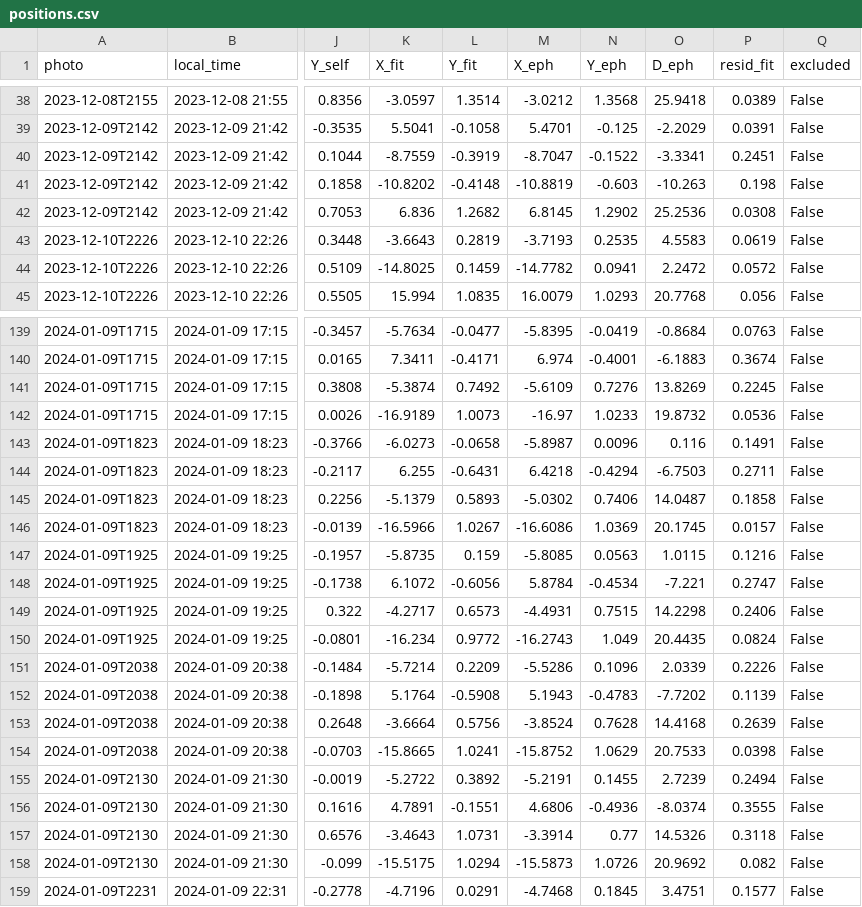
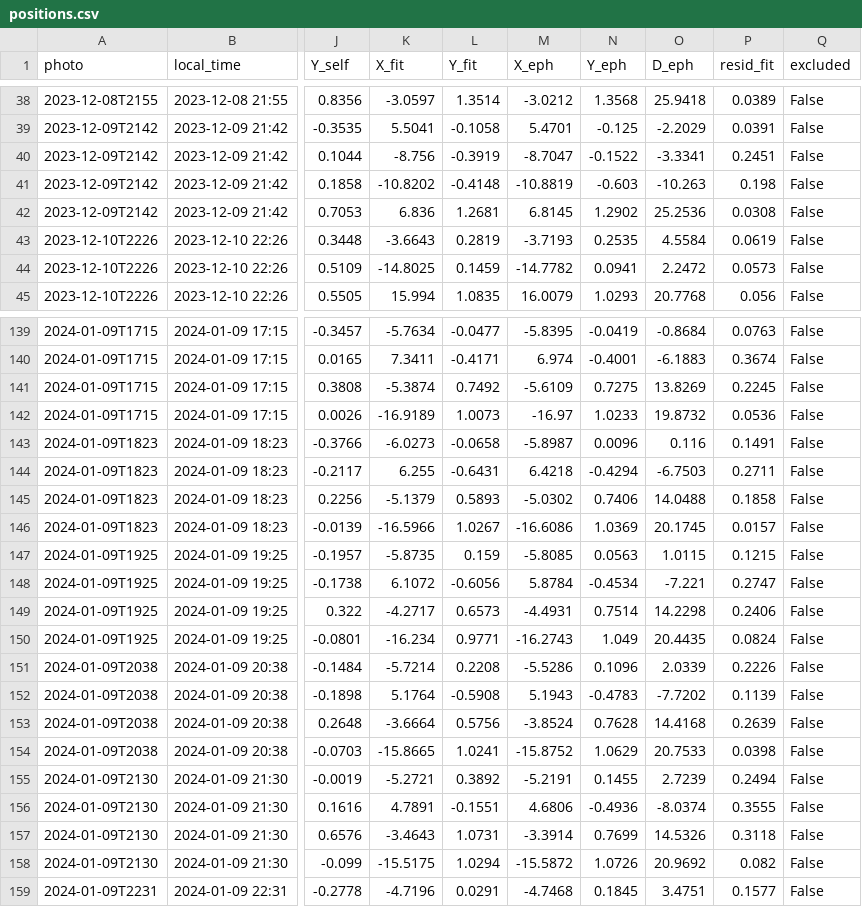
Before and after one commit to Miracle197/jupiter-study, a CSV file: data/positions.csv, drawn as a sheet; only a part is shown, gaps mark what is left out; the diff covers the shown part only; the diff names each change by its address in the sheet, - before the commit and + after, or states it on an @@ line.

```diff
--- a/data/positions.csv
+++ b/data/positions.csv
-K40 (X_fit): -8.7559
+K40 (X_fit): -8.756
-L42 (Y_fit): 1.2682
+L42 (Y_fit): 1.2681
-O43 (D_eph): 4.5583
+O43 (D_eph): 4.5584
-P44 (resid_fit): 0.0572
+P44 (resid_fit): 0.0573
-N141 (Y_eph): 0.7276
+N141 (Y_eph): 0.7275
-O145 (D_eph): 14.0487
+O145 (D_eph): 14.0488
-P147 (resid_fit): 0.1216
+P147 (resid_fit): 0.1215
-N149 (Y_eph): 0.7515
+N149 (Y_eph): 0.7514
-L150 (Y_fit): 0.9772
+L150 (Y_fit): 0.9771
-L151 (Y_fit): 0.2209
+L151 (Y_fit): 0.2208
-K155 (X_fit): -5.2722
+K155 (X_fit): -5.2721
-N157 (Y_eph): 0.77
+N157 (Y_eph): 0.7699
-M158 (X_eph): -15.5873
+M158 (X_eph): -15.5872
```
Also changed, not shown: 31 edited cells elsewhere in this file, 13 other files.
